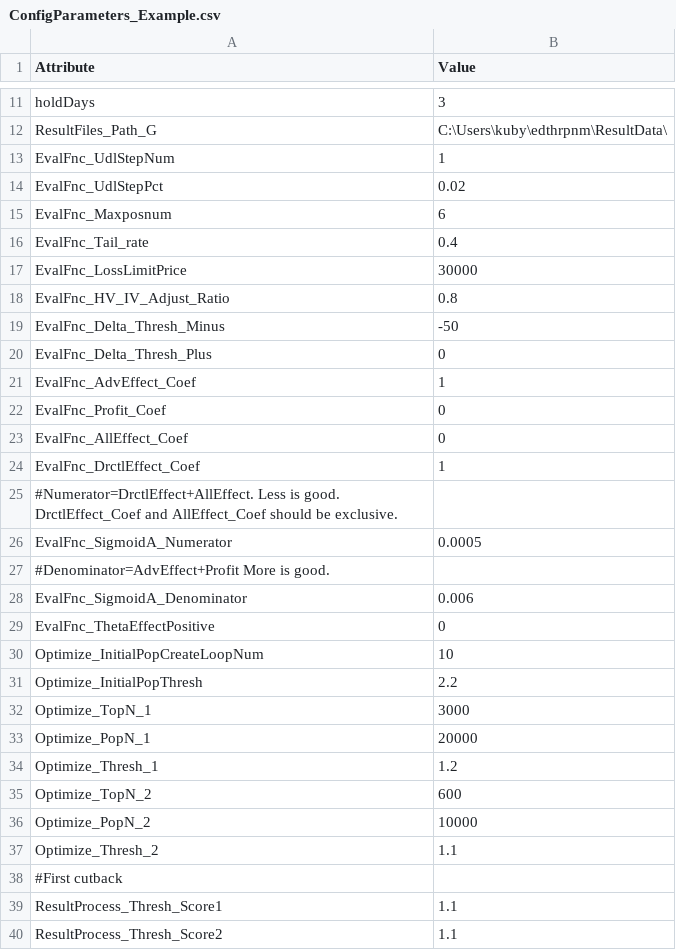
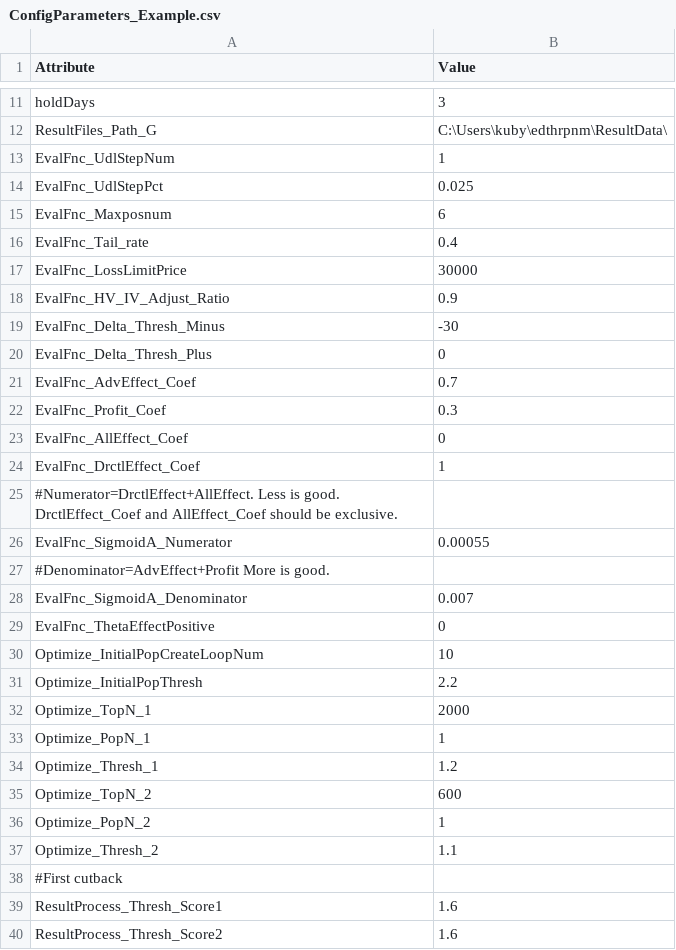
Before and after one commit to Sdoof/edthrpnm, a CSV file: MarketData/ConfigParameters_Example.csv, drawn as a sheet; only a part is shown, gaps mark what is left out; the diff covers the shown part only.

```diff
--- a/MarketData/ConfigParameters_Example.csv
+++ b/MarketData/ConfigParameters_Example.csv
@@ -13,3 +13,3 @@ ResultFiles_Path_G,C:\Users\kuby\edthrpnm\ResultData\
 EvalFnc_UdlStepNum,1
-EvalFnc_UdlStepPct,0.02
+EvalFnc_UdlStepPct,0.025
 EvalFnc_Maxposnum,6
@@ -17,7 +17,7 @@ EvalFnc_Tail_rate,0.4
 EvalFnc_LossLimitPrice,30000
-EvalFnc_HV_IV_Adjust_Ratio,0.8
-EvalFnc_Delta_Thresh_Minus,-50
+EvalFnc_HV_IV_Adjust_Ratio,0.9
+EvalFnc_Delta_Thresh_Minus,-30
 EvalFnc_Delta_Thresh_Plus,0
-EvalFnc_AdvEffect_Coef,1
-EvalFnc_Profit_Coef,0
+EvalFnc_AdvEffect_Coef,0.7
+EvalFnc_Profit_Coef,0.3
 EvalFnc_AllEffect_Coef,0
@@ -25,5 +25,5 @@ EvalFnc_DrctlEffect_Coef,1
 #Numerator=DrctlEffect+AllEffect. Less is good. DrctlEffect_Coef and AllEffect_Coef should be exclusive.
-EvalFnc_SigmoidA_Numerator,0.0005
+EvalFnc_SigmoidA_Numerator,0.00055
 #Denominator=AdvEffect+Profit More is good.
-EvalFnc_SigmoidA_Denominator,0.006
+EvalFnc_SigmoidA_Denominator,0.007
 EvalFnc_ThetaEffectPositive,0
@@ -31,10 +31,10 @@ Optimize_InitialPopCreateLoopNum,10
 Optimize_InitialPopThresh,2.2
-Optimize_TopN_1,3000
-Optimize_PopN_1,20000
+Optimize_TopN_1,2000
+Optimize_PopN_1,1
 Optimize_Thresh_1,1.2
 Optimize_TopN_2,600
-Optimize_PopN_2,10000
+Optimize_PopN_2,1
 Optimize_Thresh_2,1.1
 #First cutback
-ResultProcess_Thresh_Score1,1.1
-ResultProcess_Thresh_Score2,1.1
+ResultProcess_Thresh_Score1,1.6
+ResultProcess_Thresh_Score2,1.6
```
Also changed, not shown: 1 added row and 15 edited cells elsewhere in this file.
